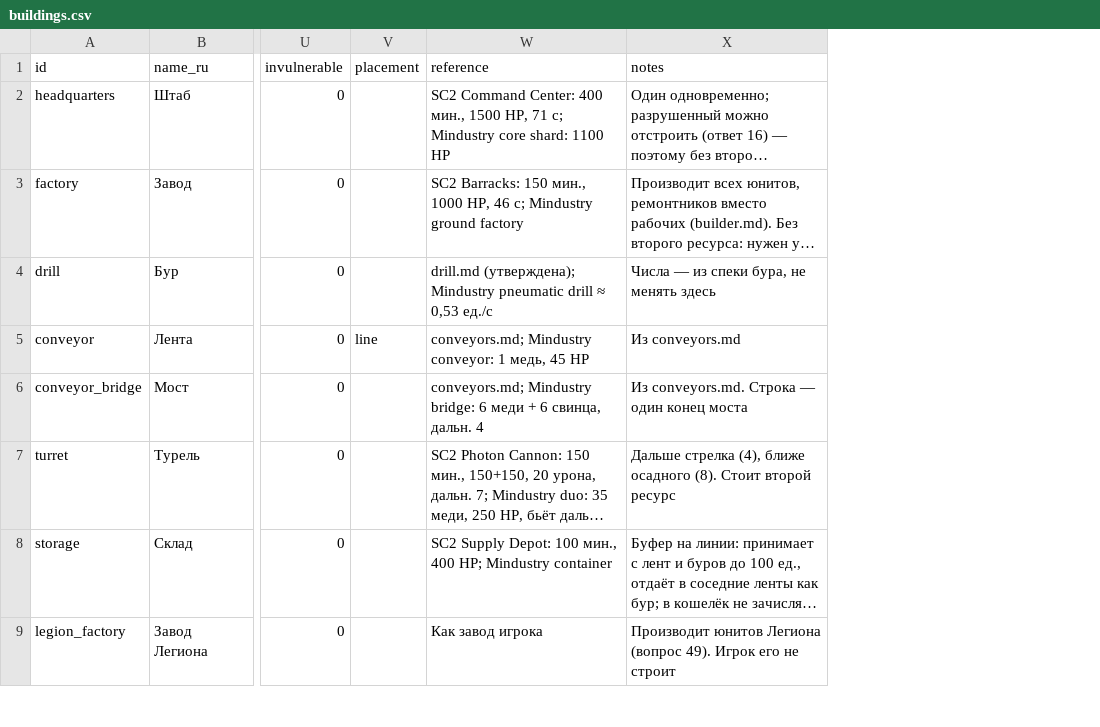
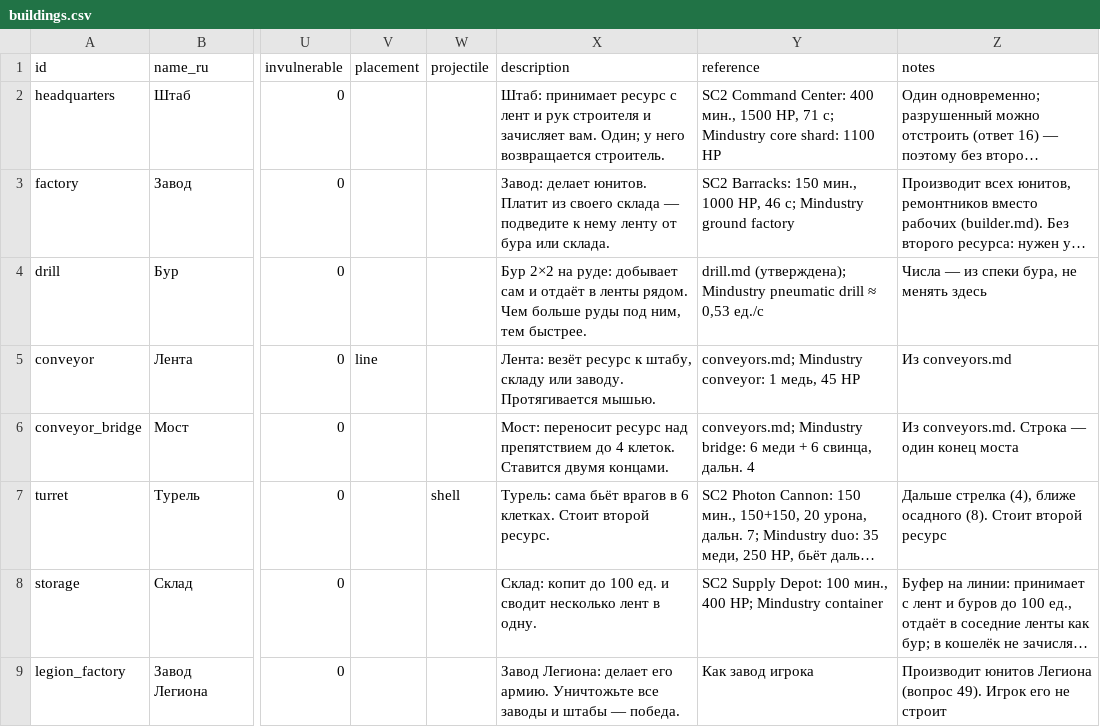
Before and after one commit to sergeykorolyov6/coop-rts, a CSV file: Docs/Design/buildings.csv, drawn as a sheet; only a part is shown, gaps mark what is left out; long unchanged cells end in …; the diff names each change by its address in the sheet, - before the commit and + after, or states it on an @@ line.

```diff
--- a/Docs/Design/buildings.csv
+++ b/Docs/Design/buildings.csv
+column W (projectile), row 7: shell
+column X (description), rows 2-9: Штаб: принимает ресурс с лент и рук строителя и зачисляет вам. Один; у него возвращается строитель. | Завод: делает юнитов. Платит из своего склада — подведите к нему ленту от бура или склада. | Бур 2×2 на руде: добывает сам и отдаёт в ленты рядом. Чем больше руды под ним, тем быстрее. | Лента: везёт ресурс к штабу, складу или заводу. Протягивается мышью. | Мост: переносит ресурс над препятствием до 4 клеток. Ставится двумя концами. | Турель: сама бьёт врагов в 6 клетках. Стоит второй ресурс. | Склад: копит до 100 ед. и сводит несколько лент в одну. | Завод Легиона: делает его армию. Уничтожьте все заводы и штабы — победа.
```
Also changed, not shown: Docs/Design/abilities.csv, Docs/Design/units.csv, 35 other files.
